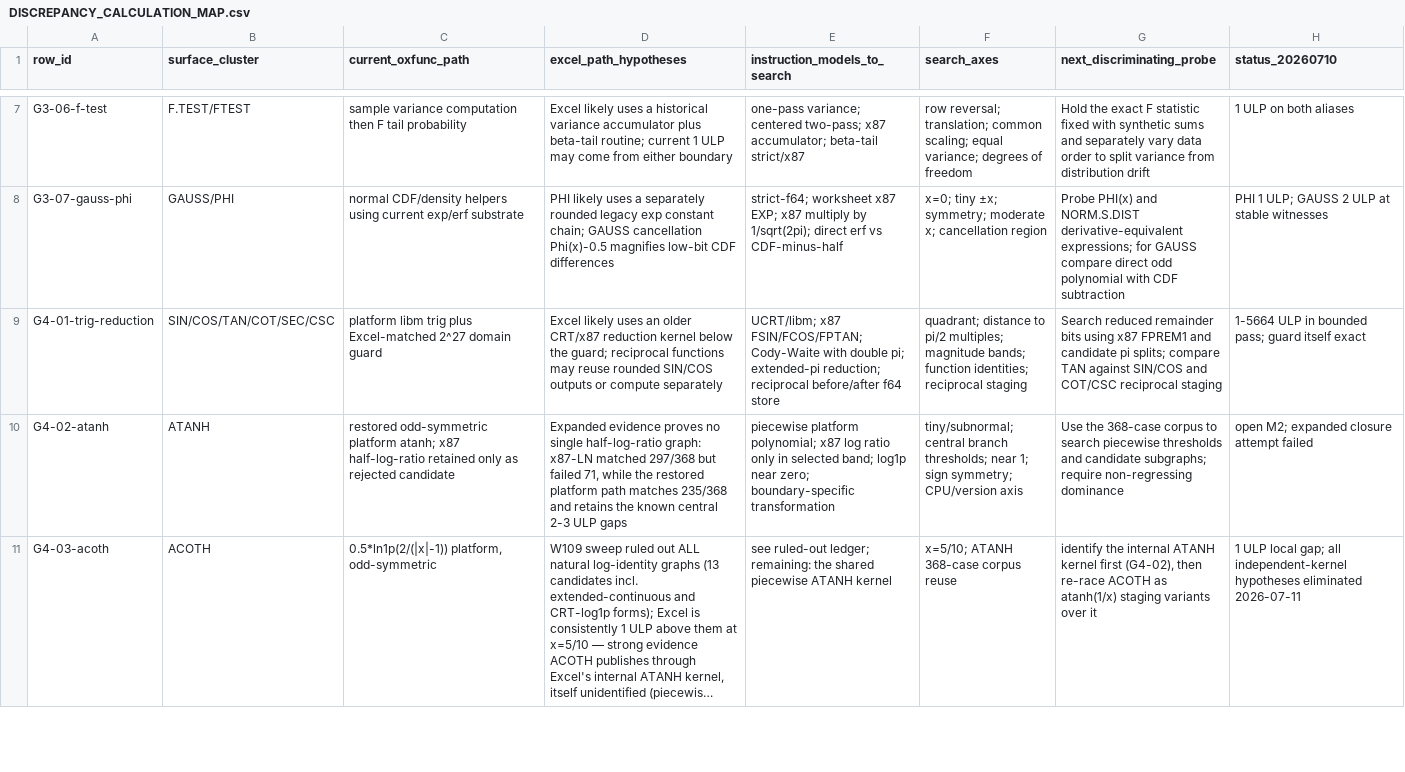
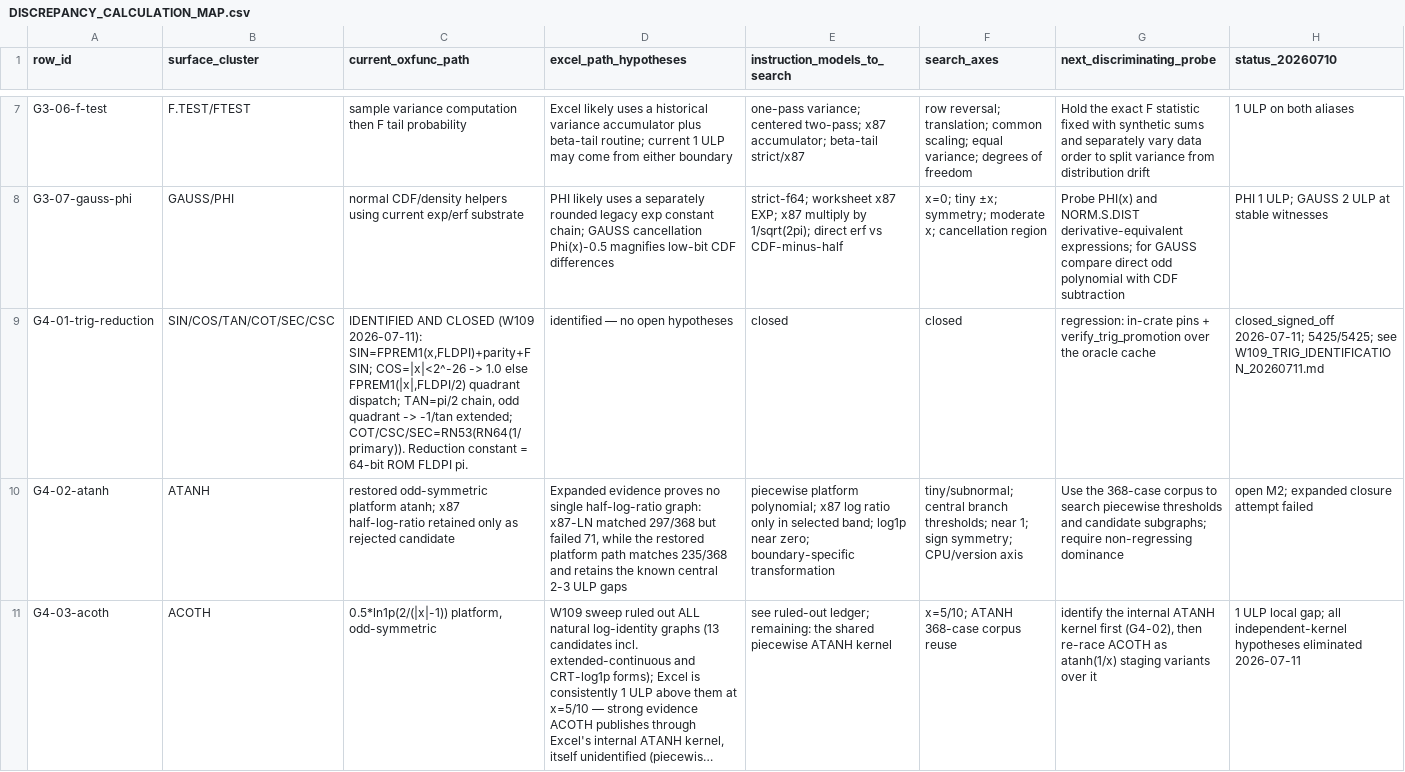
Before and after one commit to DnaCalc/OxFunc, a CSV file: docs/function-lane/DISCREPANCY_CALCULATION_MAP.csv, drawn as a sheet; only a part is shown, gaps mark what is left out; long unchanged cells end in …; the diff names each change by its address in the sheet, - before the commit and + after, or states it on an @@ line.

```diff
--- a/docs/function-lane/DISCREPANCY_CALCULATION_MAP.csv
+++ b/docs/function-lane/DISCREPANCY_CALCULATION_MAP.csv
-C9 (current_oxfunc_path): platform libm trig plus Excel-matched 2^27 domain guard
+C9 (current_oxfunc_path): IDENTIFIED AND CLOSED (W109 2026-07-11): SIN=FPREM1(x,FLDPI)+parity+FSIN; COS=|x|<2^-26 -> 1.0 else FPREM1(|x|,FLDPI/2) quadrant dispatch; TAN=pi/2 chain, odd quadrant -> -1/tan extended; COT/CSC/SEC=RN53(RN64(1/primary)). Reduction constant = 64-bit ROM FLDPI pi.
-D9 (excel_path_hypotheses): Excel likely uses an older CRT/x87 reduction kernel below the guard; reciprocal functions may reuse rounded SIN/COS outputs or compute separately
+D9 (excel_path_hypotheses): identified — no open hypotheses
-E9 (instruction_models_to_search): UCRT/libm; x87 FSIN/FCOS/FPTAN; Cody-Waite with double pi; extended-pi reduction; reciprocal before/after f64 store
+E9 (instruction_models_to_search): closed
-F9 (search_axes): quadrant; distance to pi/2 multiples; magnitude bands; function identities; reciprocal staging
+F9 (search_axes): closed
-G9 (next_discriminating_probe): Search reduced remainder bits using x87 FPREM1 and candidate pi splits; compare TAN against SIN/COS and COT/CSC reciprocal staging
+G9 (next_discriminating_probe): regression: in-crate pins + verify_trig_promotion over the oracle cache
-H9 (status_20260710): 1-5664 ULP in bounded pass; guard itself exact
+H9 (status_20260710): closed_signed_off 2026-07-11; 5425/5425; see W109_TRIG_IDENTIFICATION_20260711.md
```
Also changed, not shown: docs/function-lane/DISCREPANCY_RULED_OUT_LEDGER.csv, 16 other files.
